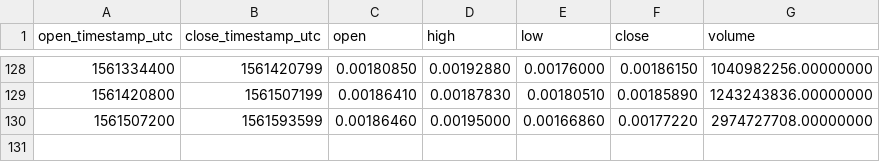
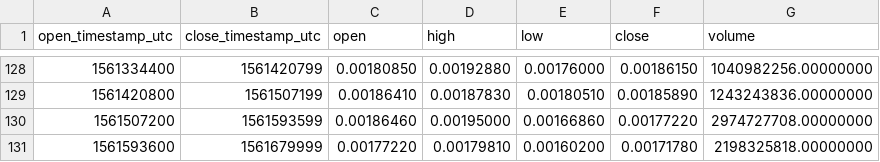
Before and after one commit to cryptobigbro/binance-HOTUSDT, a CSV file: binance-HOTUSDT-1d.csv, drawn as a sheet; only a part is shown, gaps mark what is left out; the diff names each change by its address in the sheet, - before the commit and + after, or states it on an @@ line.

```diff
--- a/binance-HOTUSDT-1d.csv
+++ b/binance-HOTUSDT-1d.csv
+row 131: 1561593600 | 1561679999 | 0.00177220 | 0.00179810 | 0.00160200 | 0.00171780 | 2198325818.00000000
```
Also changed, not shown: binance-HOTUSDT-1h.csv.
